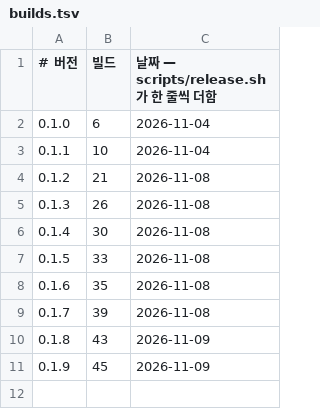
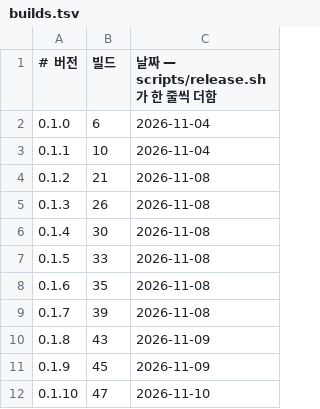
Before and after one commit to d2ntr5/vinyasa-releases, a TSV file: builds.tsv, drawn as a sheet.

```diff
--- a/builds.tsv
+++ b/builds.tsv
@@ -11 +11,2 @@
 0.1.9	45	2026-11-09
+0.1.10	47	2026-11-10
```
Also changed, not shown: 3 other files.
